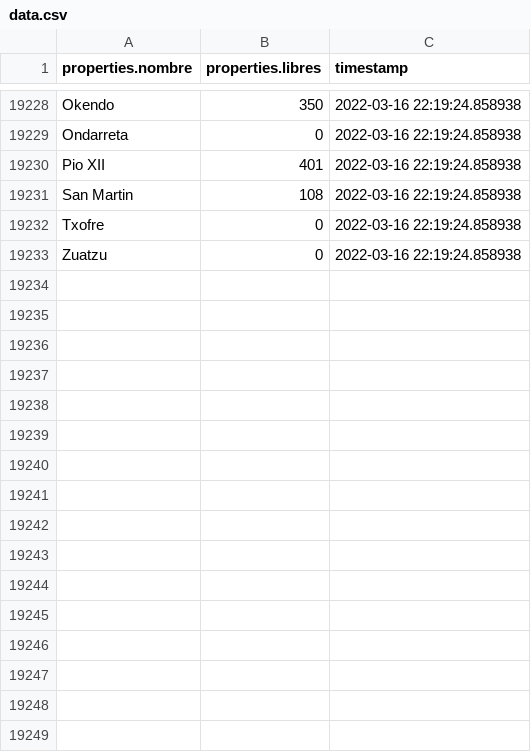
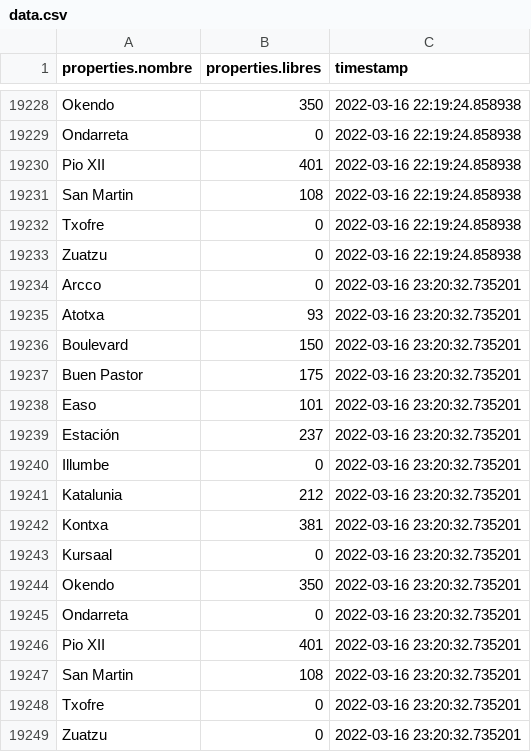
Before and after one commit to anderfernandez/Donostia-empty-parking-lots-forecast, a CSV file: data/data.csv, drawn as a sheet; only a part is shown, gaps mark what is left out; the diff names each change by its address in the sheet, - before the commit and + after, or states it on an @@ line.

Commit message:
Automatically updated data

```diff
--- a/data/data.csv
+++ b/data/data.csv
+row 19234: Arcco | 0 | 2022-03-16 23:20:32.735201
+row 19235: Atotxa | 93 | 2022-03-16 23:20:32.735201
+row 19236: Boulevard | 150 | 2022-03-16 23:20:32.735201
+row 19237: Buen Pastor | 175 | 2022-03-16 23:20:32.735201
+row 19238: Easo | 101 | 2022-03-16 23:20:32.735201
+row 19239: Estación | 237 | 2022-03-16 23:20:32.735201
+row 19240: Illumbe | 0 | 2022-03-16 23:20:32.735201
+row 19241: Katalunia | 212 | 2022-03-16 23:20:32.735201
+row 19242: Kontxa | 381 | 2022-03-16 23:20:32.735201
+row 19243: Kursaal | 0 | 2022-03-16 23:20:32.735201
+row 19244: Okendo | 350 | 2022-03-16 23:20:32.735201
+row 19245: Ondarreta | 0 | 2022-03-16 23:20:32.735201
+row 19246: Pio XII | 401 | 2022-03-16 23:20:32.735201
+row 19247: San Martin | 108 | 2022-03-16 23:20:32.735201
+row 19248: Txofre | 0 | 2022-03-16 23:20:32.735201
+row 19249: Zuatzu | 0 | 2022-03-16 23:20:32.735201
```
